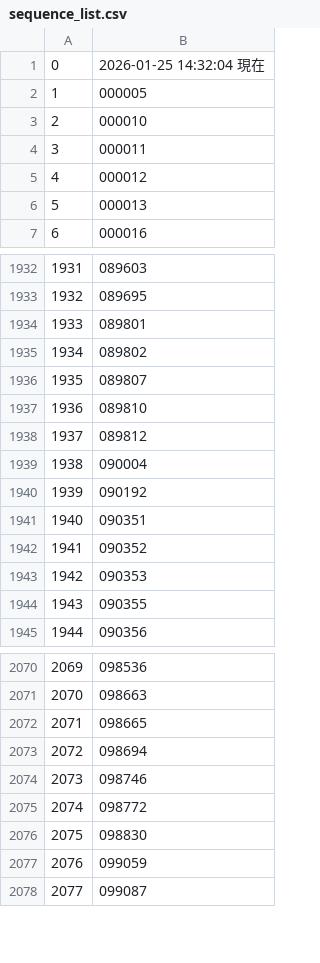
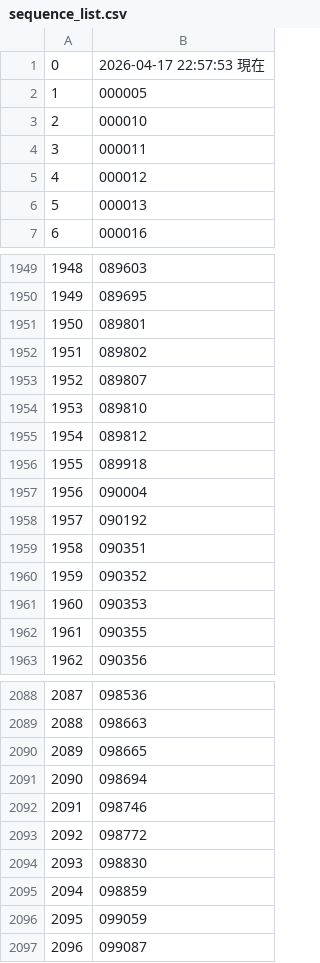
Before and after one commit to manman4/OEIS_00, a CSV file: sequence_list.csv, drawn as a sheet; only a part is shown, gaps mark what is left out; the diff covers the shown part only; the diff names each change by its address in the sheet, - before the commit and + after, or states it on an @@ line.

```diff
--- a/sequence_list.csv
+++ b/sequence_list.csv
-B1: 2026-01-25 14:32:04 現在
+B1: 2026-04-17 22:57:53 現在
@@ column A renumbered from row 210 down @@
+row 1956: 1955 | 089918
+row 2095: 2094 | 098859
```
Also changed, not shown: 17 added rows elsewhere in this file, 1 other file.
